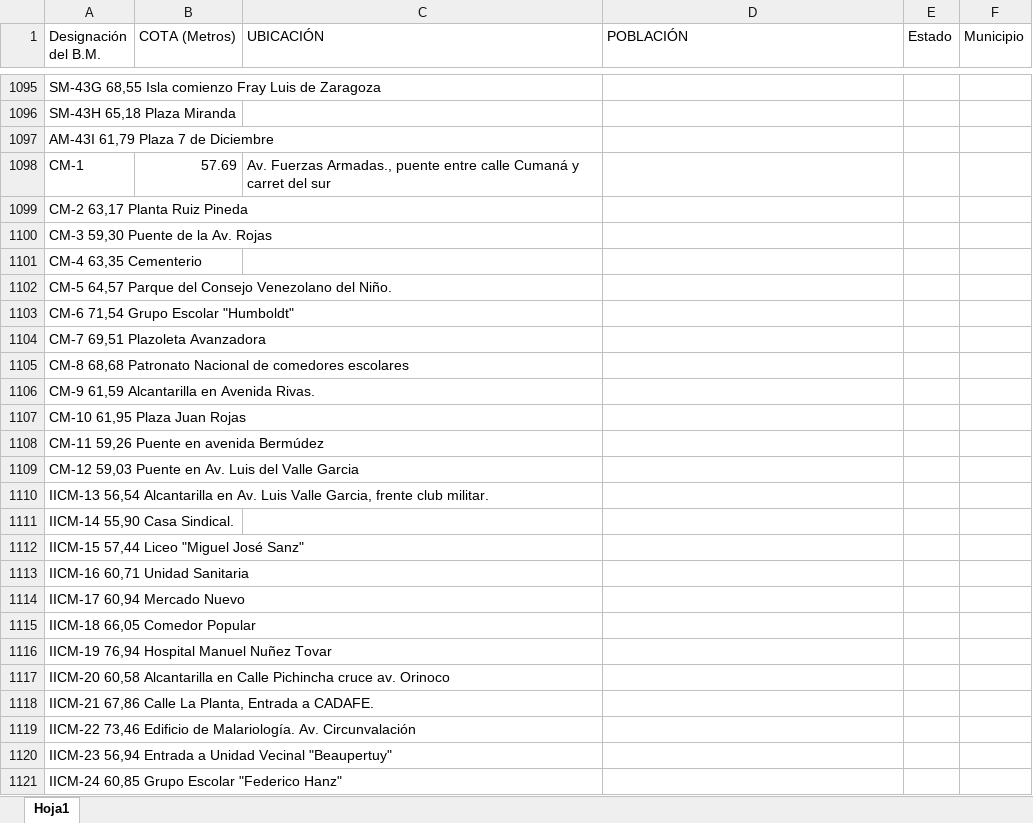
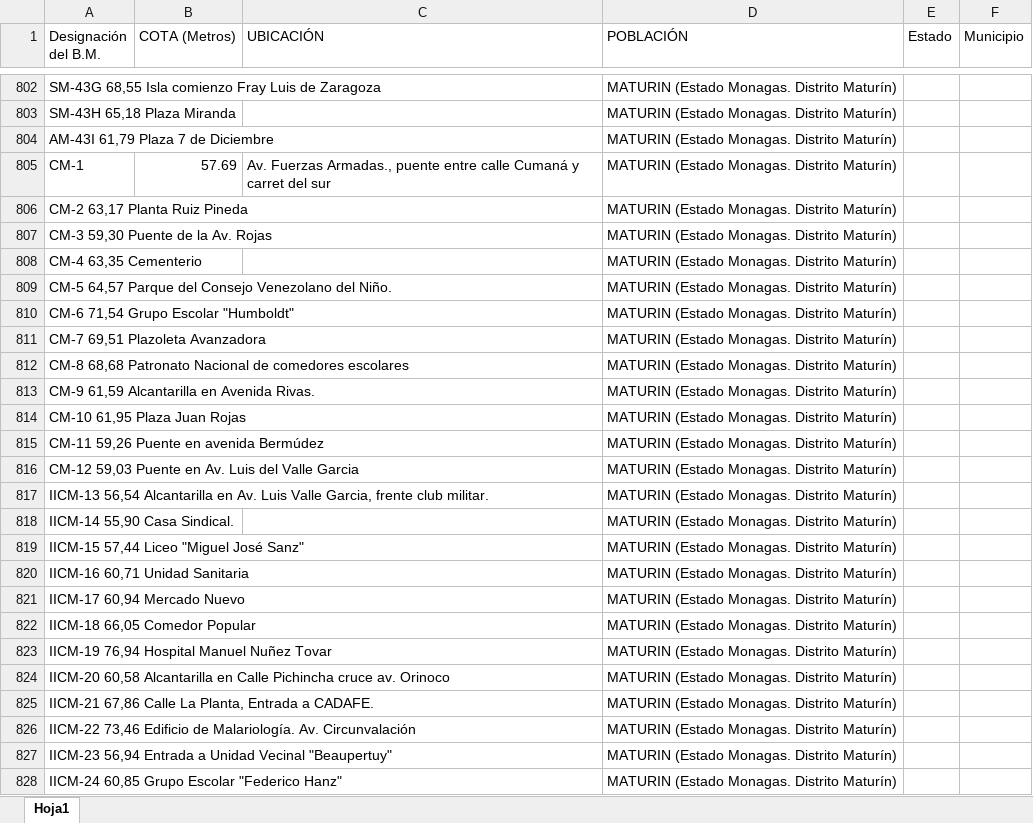
Before and after one commit to geologiaymapas/info-geografica, an Excel workbook: hojas-de-calculo/alturas-venezuela.xlsx, sheet Hoja1, drawn as a sheet; only a part is shown, gaps mark what is left out; values as stored, in another font and other column widths than the file's, no borders; addresses are those after the commit; the diff covers the shown part only; the diff names each change by its address in the sheet, - before the commit and + after, or states it on an @@ line.

```diff
--- a/hojas-de-calculo/alturas-venezuela.xlsx (sheet Hoja1)
+++ b/hojas-de-calculo/alturas-venezuela.xlsx (sheet Hoja1)
-D802:D828 (POBLACIÓN): (empty)
+D802:D828 (POBLACIÓN): MATURIN (Estado Monagas. Distrito Maturín)
```
Also changed, not shown: 34 added rows, 702 removed rows and 1189 edited cells elsewhere in this sheet.
